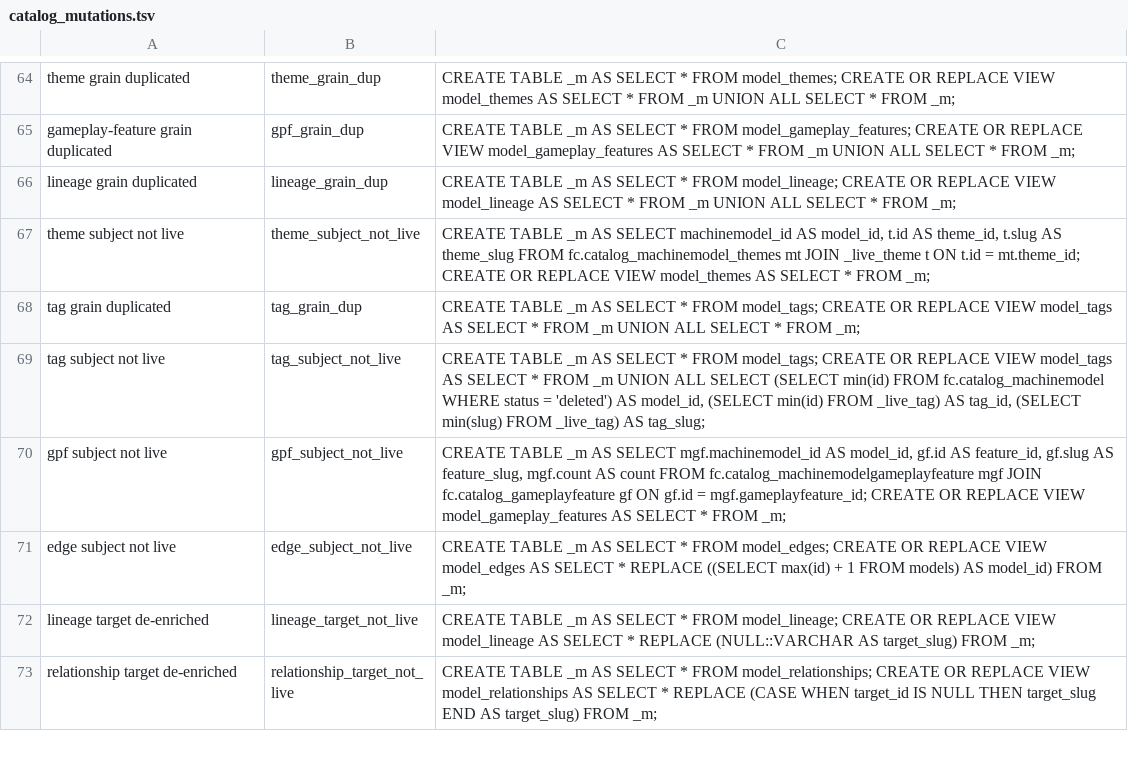
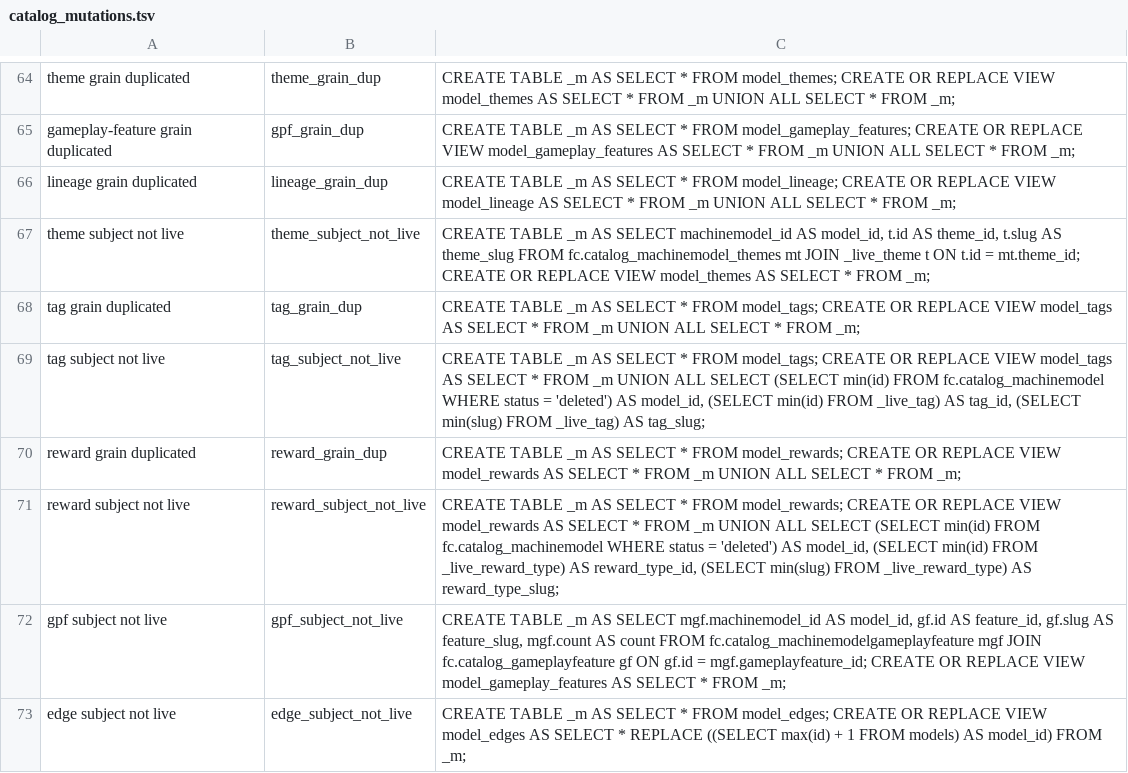
Before and after one commit to The-Flip/flipcommons, a TSV file: scripts/analysis/catalog_mutations.tsv, drawn as a sheet; only a part is shown, gaps mark what is left out; the shorter side is filled out with more unchanged rows; the diff names each change by its address in the sheet, - before the commit and + after, or states it on an @@ line.

```diff
--- a/scripts/analysis/catalog_mutations.tsv
+++ b/scripts/analysis/catalog_mutations.tsv
+row 70: reward grain duplicated | reward_grain_dup | CREATE TABLE _m AS SELECT * FROM model_rewards; CREATE OR REPLACE VIEW model_rewards AS SELECT * FROM _m UNION ALL SELECT * FROM _m;
+row 71: reward subject not live | reward_subject_not_live | CREATE TABLE _m AS SELECT * FROM model_rewards; CREATE OR REPLACE VIEW model_rewards AS SELECT * FROM _m UNION ALL SELECT (SELECT min(id) FROM fc.catalog_machinemodel WHERE status = 'deleted') AS model_id, (SELECT min(id) FROM _live_reward_type) AS reward_type_id, (SELECT min(slug) FROM _live_reward_type) AS reward_type_slug;
```
Also changed, not shown: 2 other files.
